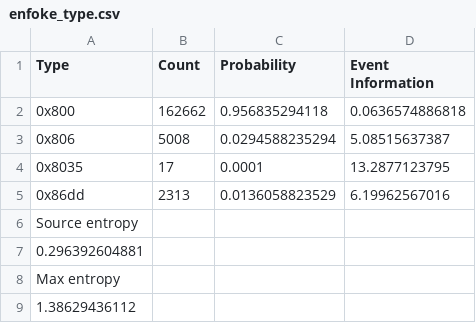
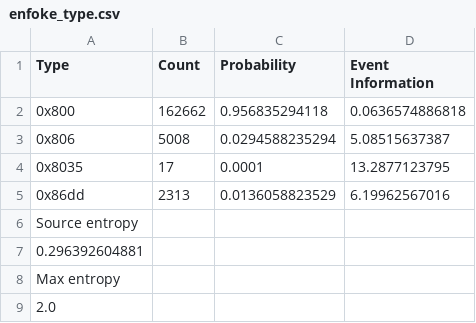
Before and after one commit to mtqp/redes_tp1, a CSV file: muestras_procesadas/enfoke_type.csv, drawn as a sheet.

```diff
--- a/muestras_procesadas/enfoke_type.csv
+++ b/muestras_procesadas/enfoke_type.csv
@@ -8,2 +8,2 @@ Source entropy
 Max entropy
-1.38629436112
+2.0
```
Also changed, not shown: muestras_procesadas/enfoke_arp.csv, muestras_procesadas/enfoke_graph.csv, 11 other files.
